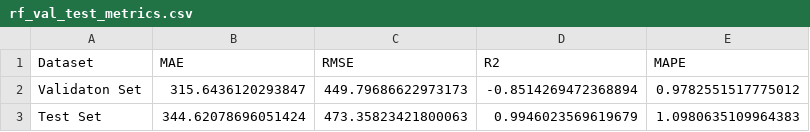
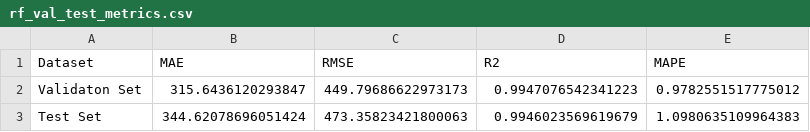
Before and after one commit to zyydkk/-Power-Load-Data-Analysis-and-Visualization-System, a CSV file: Power-Load-Data-Analysis-and-Visualization-System/results/metrics/rf_val_test_metrics.csv, drawn as a sheet.

```diff
--- a/Power-Load-Data-Analysis-and-Visualization-System/results/metrics/rf_val_test_metrics.csv
+++ b/Power-Load-Data-Analysis-and-Visualization-System/results/metrics/rf_val_test_metrics.csv
@@ -1,3 +1,3 @@
 Dataset,MAE,RMSE,R2,MAPE
-Validaton Set,315.6436120293847,449.79686622973173,-0.8514269472368894,0.9782551517775012
+Validaton Set,315.6436120293847,449.79686622973173,0.9947076542341223,0.9782551517775012
 Test Set,344.62078696051424,473.35823421800063,0.9946023569619679,1.0980635109964383
```
Also changed, not shown: 12 other files.
